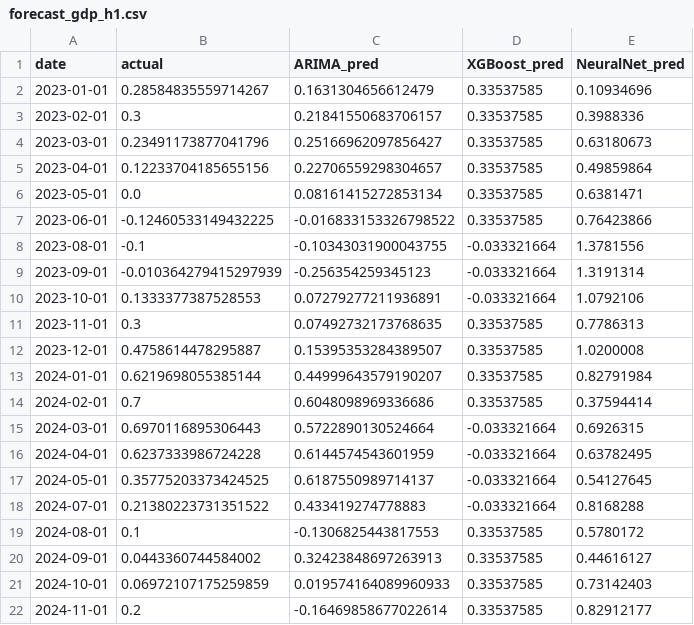
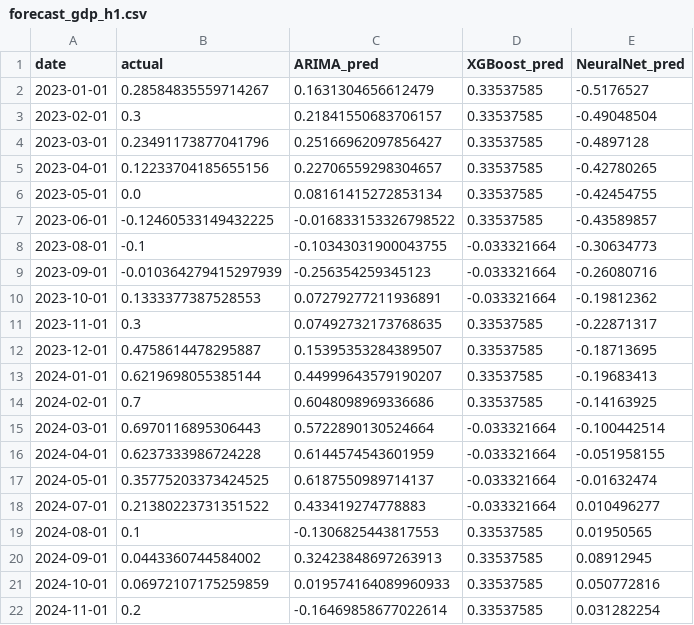
Before and after one commit to VishalKJ-ai/uk-economic-forecasting, a CSV file: outputs/forecasts/forecast_gdp_h1.csv, drawn as a sheet.

```diff
--- a/outputs/forecasts/forecast_gdp_h1.csv
+++ b/outputs/forecasts/forecast_gdp_h1.csv
@@ -1,22 +1,22 @@
 date,actual,ARIMA_pred,XGBoost_pred,NeuralNet_pred
-2023-01-01,0.28584835559714267,0.1631304656612479,0.33537585,0.10934696
-2023-02-01,0.3,0.21841550683706157,0.33537585,0.3988336
-2023-03-01,0.23491173877041796,0.25166962097856427,0.33537585,0.63180673
-2023-04-01,0.12233704185655156,0.22706559298304657,0.33537585,0.49859864
-2023-05-01,0.0,0.08161415272853134,0.33537585,0.6381471
-2023-06-01,-0.12460533149432225,-0.016833153326798522,0.33537585,0.76423866
-2023-08-01,-0.1,-0.10343031900043755,-0.033321664,1.3781556
-2023-09-01,-0.010364279415297939,-0.256354259345123,-0.033321664,1.3191314
-2023-10-01,0.1333377387528553,0.07279277211936891,-0.033321664,1.0792106
-2023-11-01,0.3,0.07492732173768635,0.33537585,0.7786313
-2023-12-01,0.4758614478295887,0.15395353284389507,0.33537585,1.0200008
-2024-01-01,0.6219698055385144,0.44999643579190207,0.33537585,0.82791984
-2024-02-01,0.7,0.6048098969336686,0.33537585,0.37594414
-2024-03-01,0.6970116895306443,0.5722890130524664,-0.033321664,0.6926315
-2024-04-01,0.6237333986724228,0.6144574543601959,-0.033321664,0.63782495
-2024-05-01,0.35775203373424525,0.6187550989714137,-0.033321664,0.54127645
-2024-07-01,0.21380223731351522,0.433419274778883,-0.033321664,0.8168288
-2024-08-01,0.1,-0.1306825443817553,0.33537585,0.5780172
-2024-09-01,0.0443360744584002,0.32423848697263913,0.33537585,0.44616127
-2024-10-01,0.06972107175259859,0.019574164089960933,0.33537585,0.73142403
-2024-11-01,0.2,-0.16469858677022614,0.33537585,0.82912177
+2023-01-01,0.28584835559714267,0.1631304656612479,0.33537585,-0.5176527
+2023-02-01,0.3,0.21841550683706157,0.33537585,-0.49048504
+2023-03-01,0.23491173877041796,0.25166962097856427,0.33537585,-0.4897128
+2023-04-01,0.12233704185655156,0.22706559298304657,0.33537585,-0.42780265
+2023-05-01,0.0,0.08161415272853134,0.33537585,-0.42454755
+2023-06-01,-0.12460533149432225,-0.016833153326798522,0.33537585,-0.43589857
+2023-08-01,-0.1,-0.10343031900043755,-0.033321664,-0.30634773
+2023-09-01,-0.010364279415297939,-0.256354259345123,-0.033321664,-0.26080716
+2023-10-01,0.1333377387528553,0.07279277211936891,-0.033321664,-0.19812362
+2023-11-01,0.3,0.07492732173768635,0.33537585,-0.22871317
+2023-12-01,0.4758614478295887,0.15395353284389507,0.33537585,-0.18713695
+2024-01-01,0.6219698055385144,0.44999643579190207,0.33537585,-0.19683413
+2024-02-01,0.7,0.6048098969336686,0.33537585,-0.14163925
+2024-03-01,0.6970116895306443,0.5722890130524664,-0.033321664,-0.100442514
+2024-04-01,0.6237333986724228,0.6144574543601959,-0.033321664,-0.051958155
+2024-05-01,0.35775203373424525,0.6187550989714137,-0.033321664,-0.01632474
+2024-07-01,0.21380223731351522,0.433419274778883,-0.033321664,0.010496277
+2024-08-01,0.1,-0.1306825443817553,0.33537585,0.01950565
+2024-09-01,0.0443360744584002,0.32423848697263913,0.33537585,0.08912945
+2024-10-01,0.06972107175259859,0.019574164089960933,0.33537585,0.050772816
+2024-11-01,0.2,-0.16469858677022614,0.33537585,0.031282254
```
Also changed, not shown: outputs/forecasts/forecast_cpi_h1.csv, outputs/forecasts/forecast_cpi_h3.csv, 18 other files.
